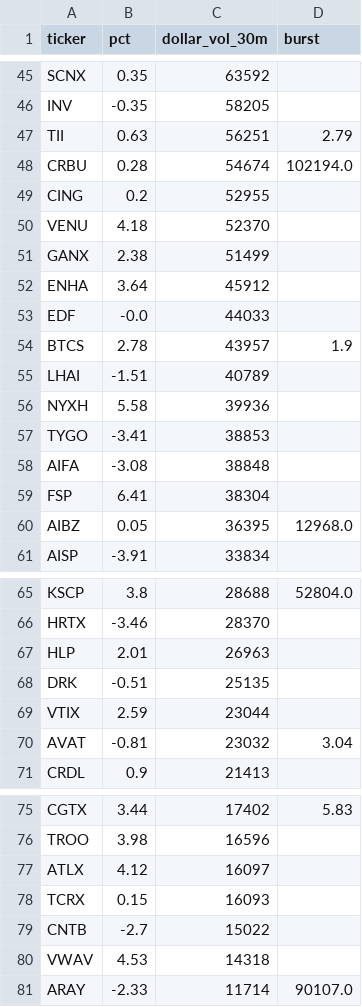
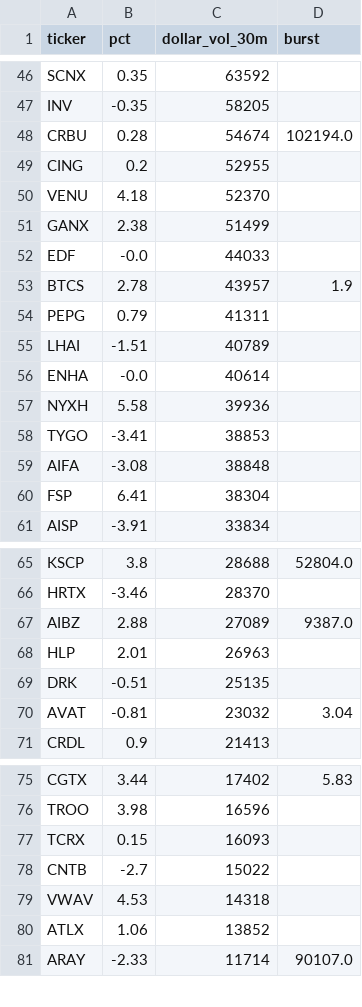
Before and after one commit to virgolaema/pump-search, a CSV file: data/hotlist.csv, drawn as a sheet; only a part is shown, gaps mark what is left out; removed rows and columns are numbered as before the commit, all else as after; the diff covers the shown part only; the diff names each change by its address in the sheet, - before the commit and + after, or states it on an @@ line.

```diff
--- a/data/hotlist.csv
+++ b/data/hotlist.csv
-row 47: TII | 0.63 | 56251 | 2.79
-row 52: ENHA | 3.64 | 45912
+row 54: PEPG | 0.79 | 41311
+row 56: ENHA | -0.0 | 40614
-row 60: AIBZ | 0.05 | 36395 | 12968.0
+row 67: AIBZ | 2.88 | 27089 | 9387.0
-row 69: VTIX | 2.59 | 23044
-row 77: ATLX | 4.12 | 16097
+row 80: ATLX | 1.06 | 13852
```
Also changed, not shown: 2 added rows, 1 removed row and 3 edited cells elsewhere in this file, data/runlog.csv, data/st_trending.csv, 2 other files.
